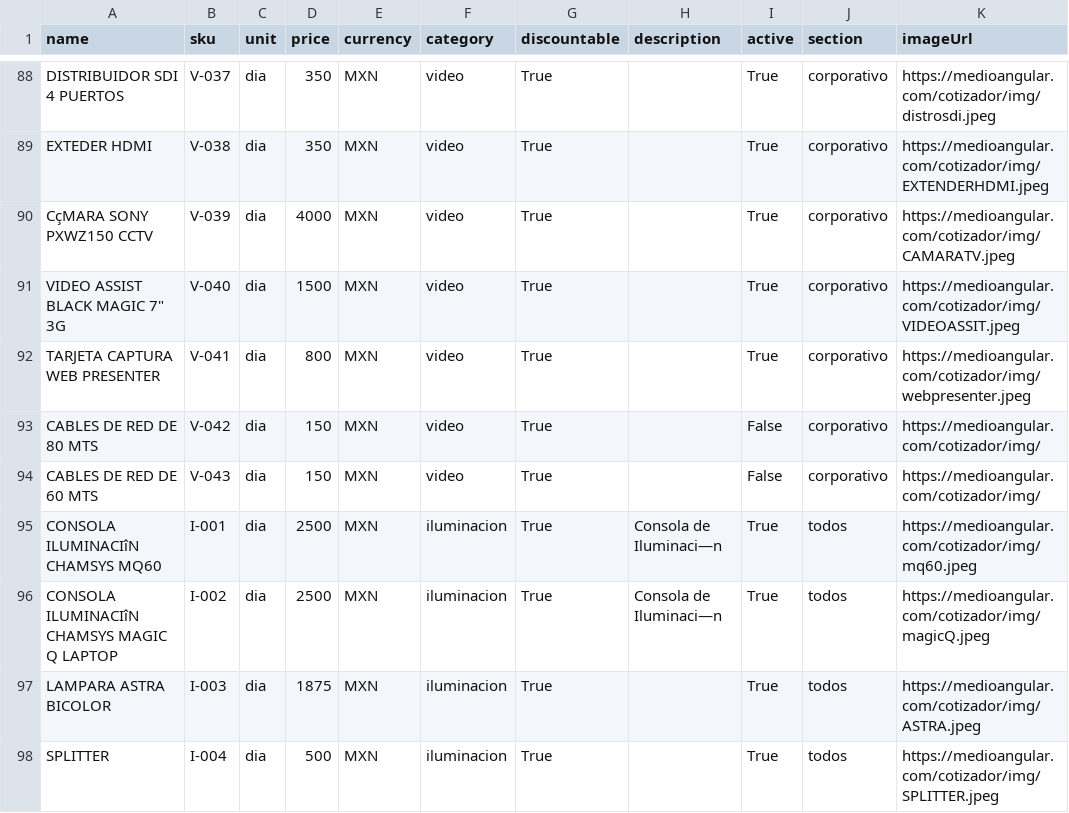
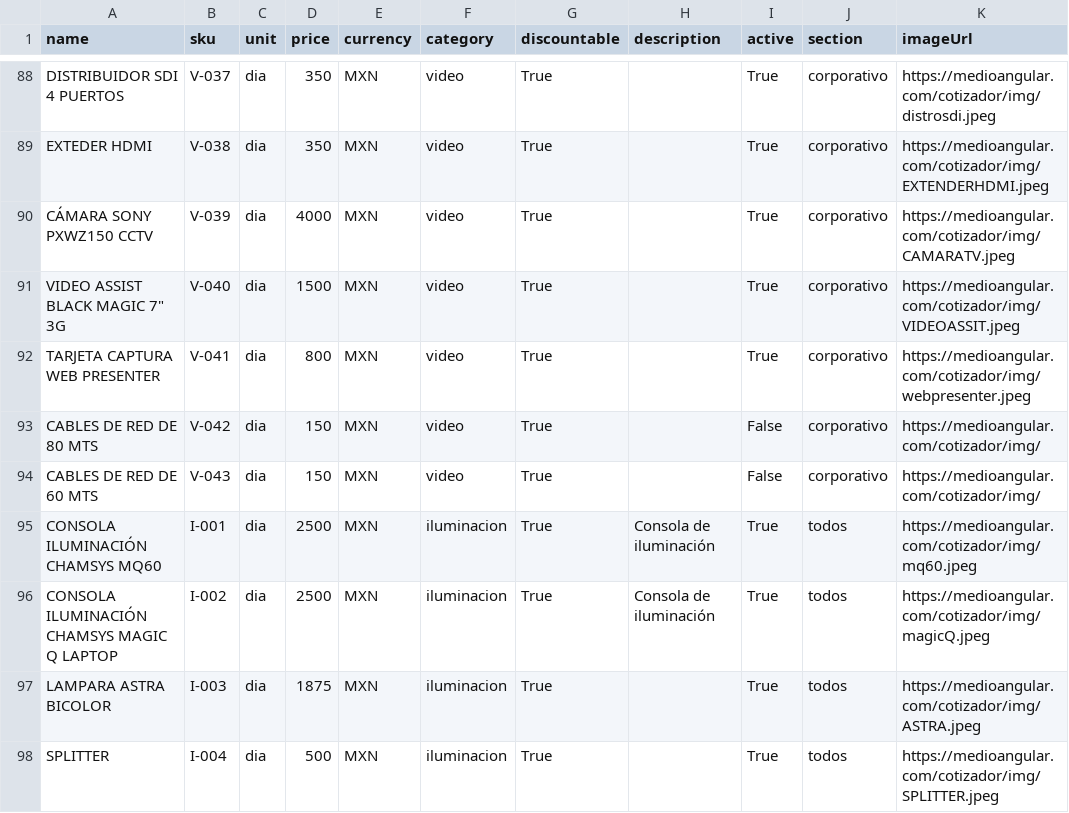
Before and after one commit to Paulgp3/cotizador-local-jp, a CSV file: data/catalogo_normalizado_2025.csv, drawn as a sheet; only a part is shown, gaps mark what is left out; the diff covers the shown part only; the diff names each change by its address in the sheet, - before the commit and + after, or states it on an @@ line.

Commit message:
Update catalogo_normalizado_2025.csv
ajustes errores

```diff
--- a/data/catalogo_normalizado_2025.csv
+++ b/data/catalogo_normalizado_2025.csv
-A90 (name): CçMARA SONY PXWZ150 CCTV
+A90 (name): CÁMARA SONY PXWZ150 CCTV
-A95 (name): CONSOLA ILUMINACIîN CHAMSYS MQ60
+A95 (name): CONSOLA ILUMINACIÓN CHAMSYS MQ60
-H95:H96 (description): Consola de Iluminaci—n
+H95:H96 (description): Consola de iluminación
-A96 (name): CONSOLA ILUMINACIîN CHAMSYS MAGIC Q LAPTOP
+A96 (name): CONSOLA ILUMINACIÓN CHAMSYS MAGIC Q LAPTOP
```
Also changed, not shown: 1 added row and 34 edited cells elsewhere in this file.
